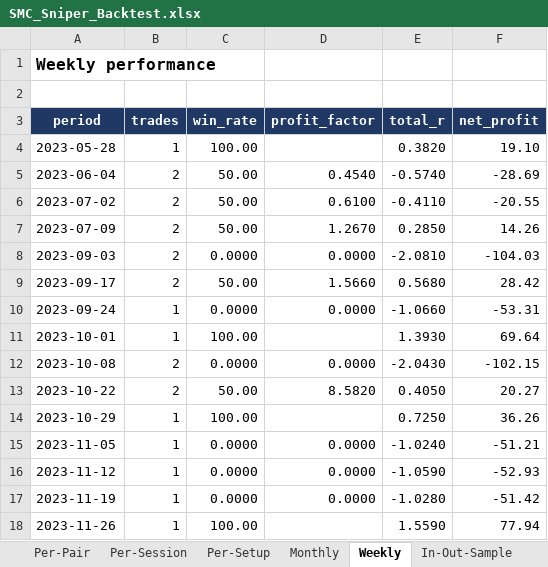
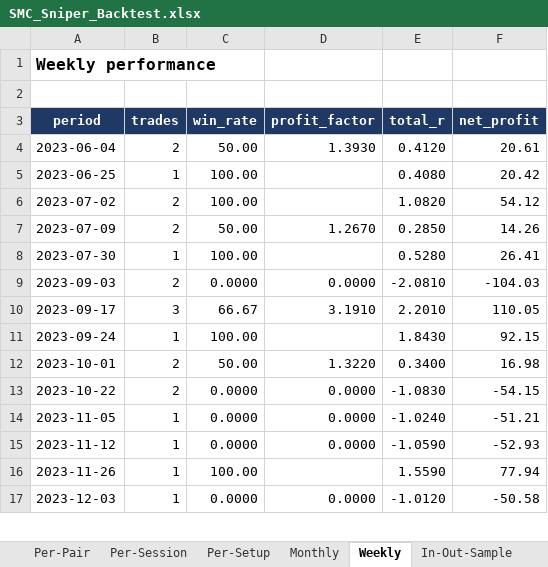
Before and after one commit to Mylifeloading94/Mylifeloading94, an Excel workbook: SMC_Sniper_Backtest.xlsx, sheet Weekly, drawn as a sheet; only a part is shown; values as stored, in another font and other column widths than the file's, no borders; removed rows and columns are numbered as before the commit, all else as after; the diff covers the shown part only; the diff names each change by its address in the sheet, - before the commit and + after, or states it on an @@ line.

```diff
--- a/SMC_Sniper_Backtest.xlsx (sheet Weekly)
+++ b/SMC_Sniper_Backtest.xlsx (sheet Weekly)
-row 4: 2023-05-28 | 1 | 100.00 |  | 0.3820 | 19.10
-D4 (profit_factor): 0.4540
+D4 (profit_factor): 1.3930
-E4 (total_r): -0.5740
+E4 (total_r): 0.4120
-F4 (net_profit): -28.69
+F4 (net_profit): 20.61
+row 5: 2023-06-25 | 1 | 100.00 |  | 0.4080 | 20.42
-C6 (win_rate): 50.00
+C6 (win_rate): 100.00
-D6 (profit_factor): 0.6100
+D6 (profit_factor): (empty)
-E6 (total_r): -0.4110
+E6 (total_r): 1.0820
-F6 (net_profit): -20.55
+F6 (net_profit): 54.12
+row 8: 2023-07-30 | 1 | 100.00 |  | 0.5280 | 26.41
-B10 (trades): 2
+B10 (trades): 3
-C10 (win_rate): 50.00
+C10 (win_rate): 66.67
-D10 (profit_factor): 1.5660
+D10 (profit_factor): 3.1910
-E10 (total_r): 0.5680
+E10 (total_r): 2.2010
-F10 (net_profit): 28.42
+F10 (net_profit): 110.05
-C11 (win_rate): 0.0000
+C11 (win_rate): 100.00
-D11 (profit_factor): 0.0000
+D11 (profit_factor): (empty)
-E11 (total_r): -1.0660
+E11 (total_r): 1.8430
-F11 (net_profit): -53.31
+F11 (net_profit): 92.15
-B12 (trades): 1
+B12 (trades): 2
-C12 (win_rate): 100.00
+C12 (win_rate): 50.00
-D12 (profit_factor): (empty)
+D12 (profit_factor): 1.3220
-E12 (total_r): 1.3930
+E12 (total_r): 0.3400
-F12 (net_profit): 69.64
+F12 (net_profit): 16.98
-row 12: 2023-10-08 | 2 | 0.0000 | 0.0000 | -2.0430 | -102.15
-C13 (win_rate): 50.00
+C13 (win_rate): 0.0000
-D13 (profit_factor): 8.5820
+D13 (profit_factor): 0.0000
-E13 (total_r): 0.4050
+E13 (total_r): -1.0830
-F13 (net_profit): 20.27
+F13 (net_profit): -54.15
-row 14: 2023-10-29 | 1 | 100.00 |  | 0.7250 | 36.26
-row 17: 2023-11-19 | 1 | 0.0000 | 0.0000 | -1.0280 | -51.42
+row 17: 2023-12-03 | 1 | 0.0000 | 0.0000 | -1.0120 | -50.58
```
Also changed, not shown: 12 added rows, 11 removed rows and 176 edited cells elsewhere in this sheet, sheet Trade Ledger, sheet Rejected Setups, sheet Adaptive, sheet Perturbation, sheet Data Coverage, sheet Per-Pair, 8 more sheets, other sheet tabs, 1 other file.
